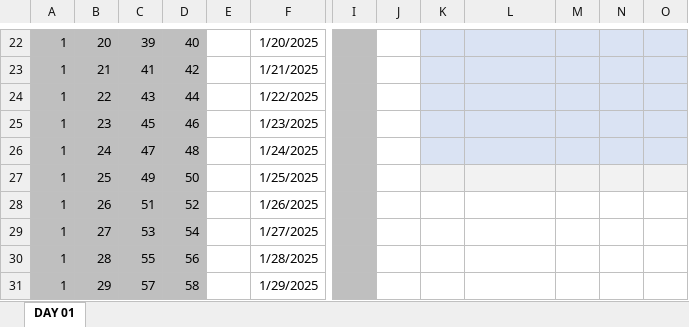
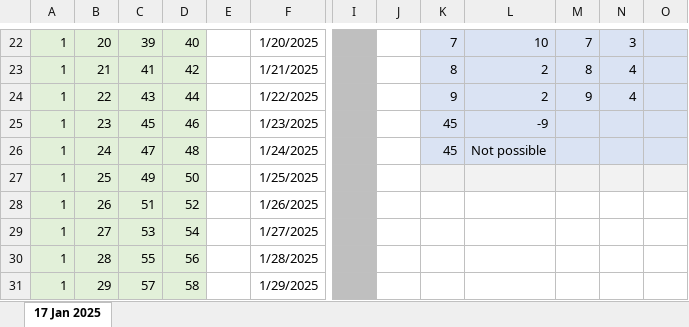
Before and after one commit to Tanvir000Tonoy/Spreadsheet, an Excel workbook: Microsoft Excel/Tanvir/Day 01 .xlsx, sheet 17 Jan 2025, drawn as a sheet; only a part is shown, gaps mark what is left out; values as stored, in another font and other column widths than the file's, no borders; charts and pictures not drawn; the diff covers the shown part only; the diff names each change by its address in the sheet, - before the commit and + after, or states it on an @@ line.

```diff
--- a/Microsoft Excel/Tanvir/Day 01 .xlsx (sheet 17 Jan 2025)
+++ b/Microsoft Excel/Tanvir/Day 01 .xlsx (sheet 17 Jan 2025)
-sheet tab: DAY 01
+sheet tab: 17 Jan 2025
-A22:D31 fill: #BFBFBF
+A22:D31 fill: #E2F0D9
-K22: (empty)
+K22: 7
-L22: (empty)
+L22: 10
-M22: (empty)
+M22: 7
-N22: (empty)
+N22: 3
-K23: (empty)
+K23: 8
-L23:L24: (empty)
+L23:L24: 2
-M23: (empty)
+M23: 8
-N23:N24: (empty)
+N23:N24: 4
-K24: (empty)
+K24: 9
-M24: (empty)
+M24: 9
-K25:K26: (empty)
+K25:K26: 45
-L25: (empty)
+L25: -9
-L26: (empty)
+L26: Not possible
```
Also changed, not shown: 28 edited cells and cell formats elsewhere in this sheet, charts or pictures, 2 other files.
